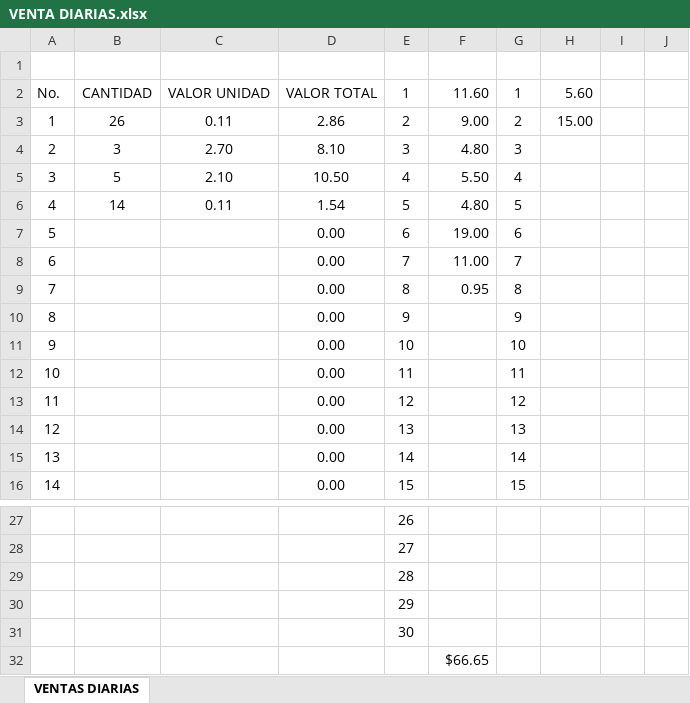
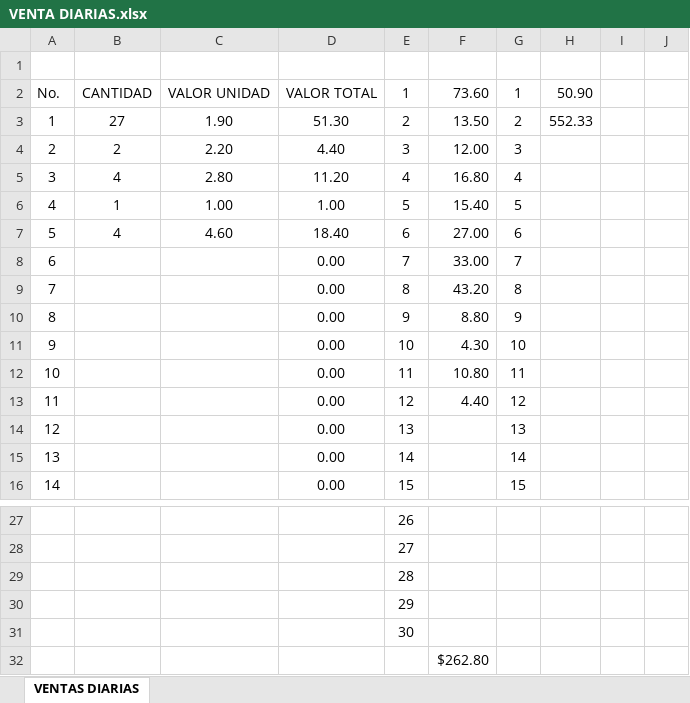
Before and after one commit to Maverick-Robotics-Web-Dev/Cevallos, an Excel workbook: VENTA DIARIAS.xlsx, sheet VENTAS DIARIAS, drawn as a sheet; only a part is shown, gaps mark what is left out; values as stored, in another font and other column widths than the file's, no borders; the diff covers the shown part only; the diff names each change by its address in the sheet, - before the commit and + after, or states it on an @@ line.

```diff
--- a/VENTA DIARIAS.xlsx (sheet VENTAS DIARIAS)
+++ b/VENTA DIARIAS.xlsx (sheet VENTAS DIARIAS)
-F2: 11.60
+F2: 73.60
-H2: 5.60
+H2: 50.90
-B3: 26
+B3: 27
-C3: 0.11
+C3: 1.90
-D3: 2.86
+D3: 51.30
-F3: 9.00
+F3: 13.50
-H3: 15.00
+H3: 552.33
-B4: 3
+B4: 2
-C4: 2.70
+C4: 2.20
-D4: 8.10
+D4: 4.40
-F4: 4.80
+F4: 12.00
-B5: 5
+B5: 4
-C5: 2.10
+C5: 2.80
-D5: 10.50
+D5: 11.20
-F5: 5.50
+F5: 16.80
-B6: 14
+B6: 1
-C6: 0.11
+C6: 1.00
-D6: 1.54
+D6: 1.00
-F6: 4.80
+F6: 15.40
-B7: (empty)
+B7: 4
-C7: (empty)
+C7: 4.60
-D7: 0.00
+D7: 18.40
-F7: 19.00
+F7: 27.00
-F8: 11.00
+F8: 33.00
-F9: 0.95
+F9: 43.20
-F10: (empty)
+F10: 8.80
-F11: (empty)
+F11: 4.30
-F12: (empty)
+F12: 10.80
-F13: (empty)
+F13: 4.40
-F32: $66.65
+F32: $262.80
```
Also changed, not shown: 4 edited cells elsewhere in this sheet, CAJA 2024.xlsx, ESTADOS DE CUENTA.xlsx, 6 other files.
